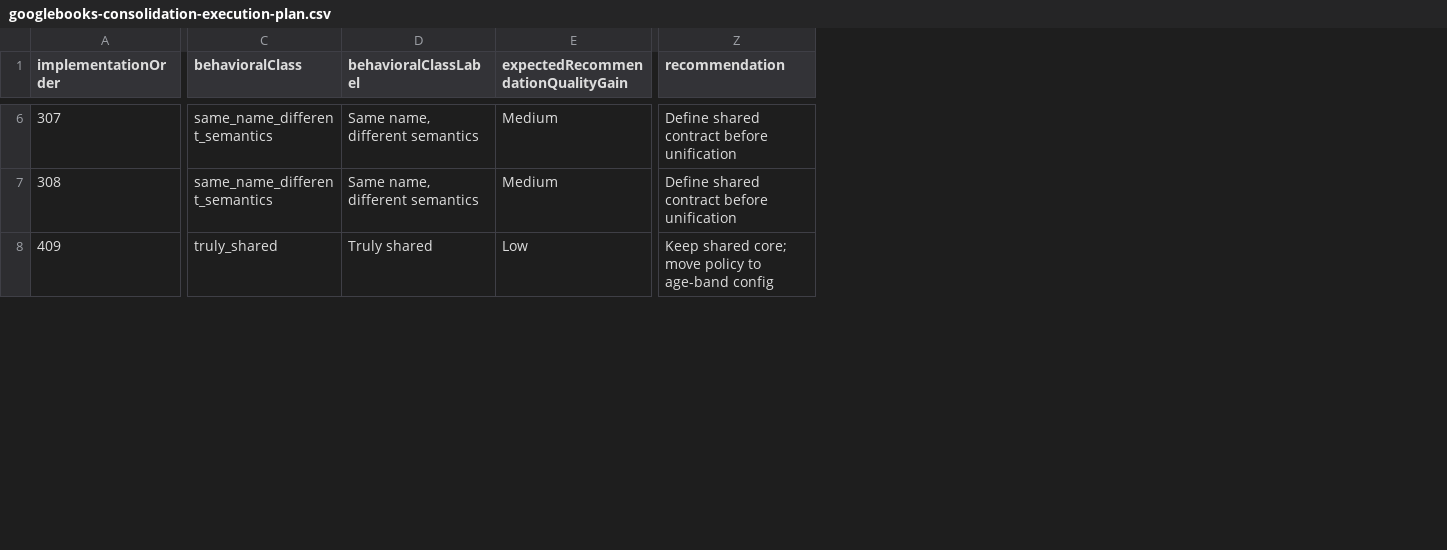
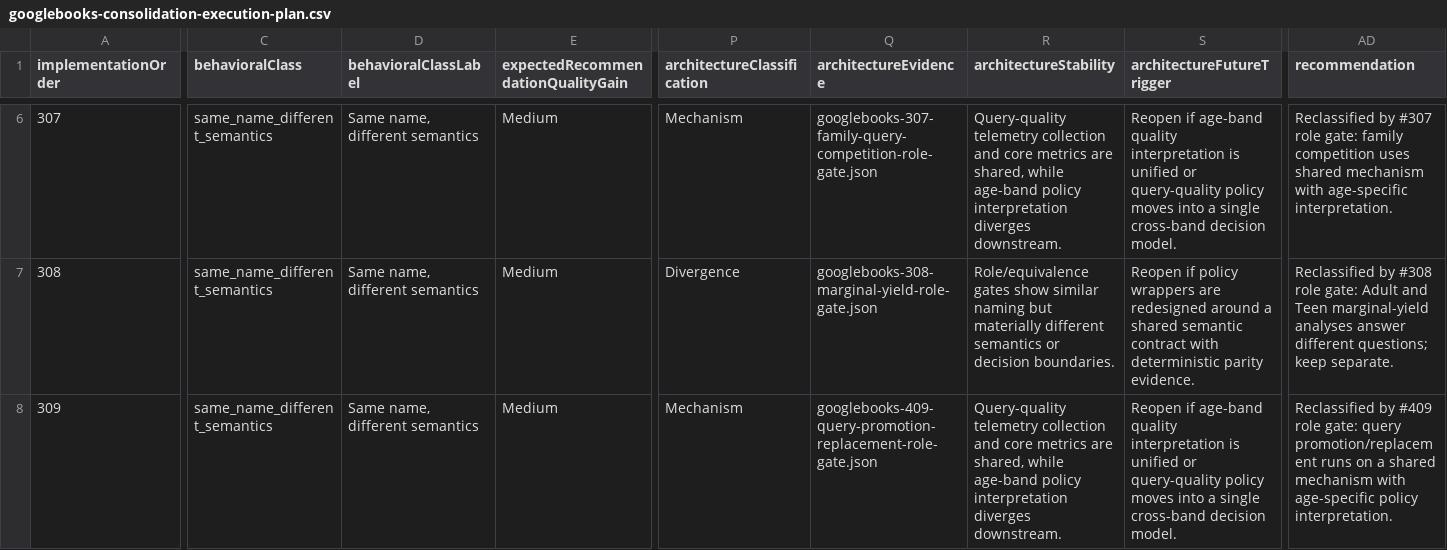
Before and after one commit to KennytheCoder22/novel-ideas2.0, a CSV file: scripts/output/googlebooks-consolidation-execution-plan.csv, drawn as a sheet; only a part is shown, gaps mark what is left out; addresses are those after the commit; the diff covers the shown part only; the diff names each change by its address in the sheet, - before the commit and + after, or states it on an @@ line.

```diff
--- a/scripts/output/googlebooks-consolidation-execution-plan.csv
+++ b/scripts/output/googlebooks-consolidation-execution-plan.csv
+column P (architectureClassification), rows 6-8: Mechanism | Divergence | Mechanism
+column Q (architectureEvidence), rows 6-8: googlebooks-307-family-query-competition-role-gate.json | googlebooks-308-marginal-yield-role-gate.json | googlebooks-409-query-promotion-replacement-role-gate.json
+column R (architectureStability), rows 6-8: Query-quality telemetry collection and core metrics are shared, while age-band policy interpretation diverges downstream. | Role/equivalence gates show similar naming but materially different semantics or decision boundaries. | Query-quality telemetry collection and core metrics are shared, while age-band policy interpretation diverges downstream.
+column S (architectureFutureTrigger), rows 6-8: Reopen if age-band quality interpretation is unified or query-quality policy moves into a single cross-band decision model. | Reopen if policy wrappers are redesigned around a shared semantic contract with deterministic parity evidence. | Reopen if age-band quality interpretation is unified or query-quality policy moves into a single cross-band decision model.
-AD6 (recommendation): Define shared contract before unification
+AD6 (recommendation): Reclassified by #307 role gate: family competition uses shared mechanism with age-specific interpretation.
-AD7 (recommendation): Define shared contract before unification
+AD7 (recommendation): Reclassified by #308 role gate: Adult and Teen marginal-yield analyses answer different questions; keep separate.
-A8 (implementationOrder): 409
+A8 (implementationOrder): 309
-C8 (behavioralClass): truly_shared
+C8 (behavioralClass): same_name_different_semantics
-D8 (behavioralClassLabel): Truly shared
+D8 (behavioralClassLabel): Same name, different semantics
-E8: Low
+E8: Medium
-AD8 (recommendation): Keep shared core; move policy to age-band config
+AD8 (recommendation): Reclassified by #409 role gate: query promotion/replacement runs on a shared mechanism with age-specific policy interpretation.
```
Also changed, not shown: 1 added row, 1 removed row and 25 edited cells elsewhere in this file, 32 other files.
